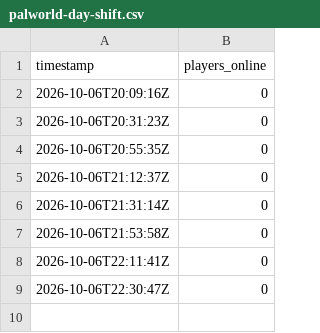
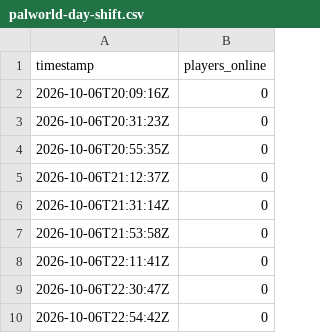
Before and after one commit to jbfpoachers-bot/jbf-server-stalker, a CSV file: data/palworld-day-shift.csv, drawn as a sheet.

Commit message:
Server Stalker: Palworld player count

```diff
--- a/data/palworld-day-shift.csv
+++ b/data/palworld-day-shift.csv
@@ -9 +9,2 @@ timestamp,players_online
 2026-10-06T22:30:47Z,0
+2026-10-06T22:54:42Z,0
```
